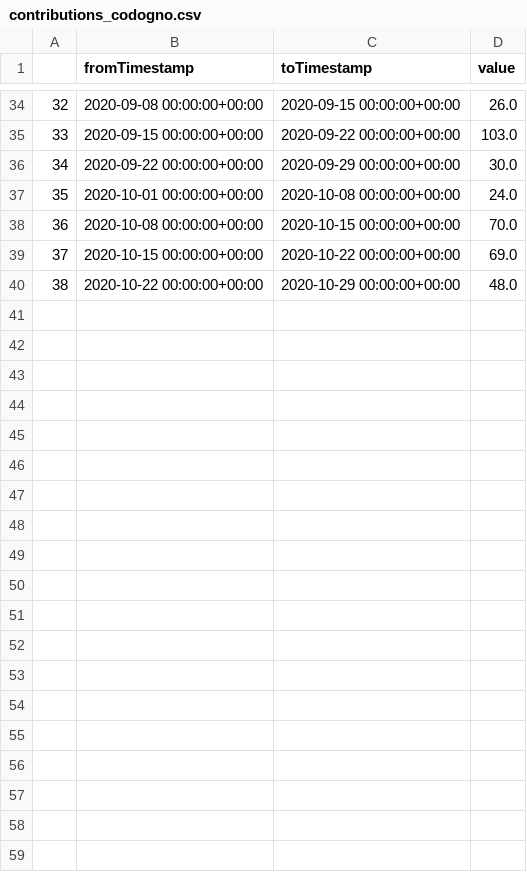
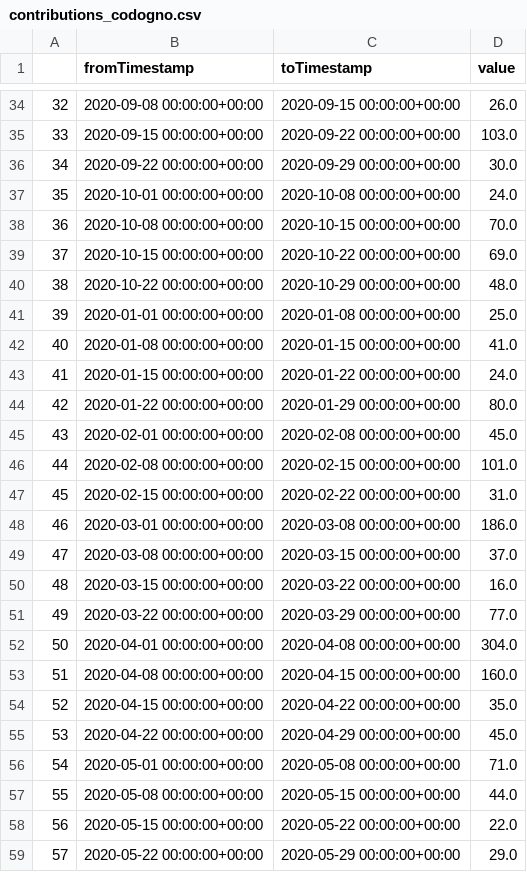
Before and after one commit to napo/osm_covid19_italy, a CSV file: data/contributions_codogno.csv, drawn as a sheet; only a part is shown, gaps mark what is left out; the diff covers the shown part only; the diff names each change by its address in the sheet, - before the commit and + after, or states it on an @@ line.

```diff
--- a/data/contributions_codogno.csv
+++ b/data/contributions_codogno.csv
+row 41: 39 | 2020-01-01 00:00:00+00:00 | 2020-01-08 00:00:00+00:00 | 25.0
+row 42: 40 | 2020-01-08 00:00:00+00:00 | 2020-01-15 00:00:00+00:00 | 41.0
+row 43: 41 | 2020-01-15 00:00:00+00:00 | 2020-01-22 00:00:00+00:00 | 24.0
+row 44: 42 | 2020-01-22 00:00:00+00:00 | 2020-01-29 00:00:00+00:00 | 80.0
+row 45: 43 | 2020-02-01 00:00:00+00:00 | 2020-02-08 00:00:00+00:00 | 45.0
+row 46: 44 | 2020-02-08 00:00:00+00:00 | 2020-02-15 00:00:00+00:00 | 101.0
+row 47: 45 | 2020-02-15 00:00:00+00:00 | 2020-02-22 00:00:00+00:00 | 31.0
+row 48: 46 | 2020-03-01 00:00:00+00:00 | 2020-03-08 00:00:00+00:00 | 186.0
+row 49: 47 | 2020-03-08 00:00:00+00:00 | 2020-03-15 00:00:00+00:00 | 37.0
+row 50: 48 | 2020-03-15 00:00:00+00:00 | 2020-03-22 00:00:00+00:00 | 16.0
+row 51: 49 | 2020-03-22 00:00:00+00:00 | 2020-03-29 00:00:00+00:00 | 77.0
+row 52: 50 | 2020-04-01 00:00:00+00:00 | 2020-04-08 00:00:00+00:00 | 304.0
+row 53: 51 | 2020-04-08 00:00:00+00:00 | 2020-04-15 00:00:00+00:00 | 160.0
+row 54: 52 | 2020-04-15 00:00:00+00:00 | 2020-04-22 00:00:00+00:00 | 35.0
+row 55: 53 | 2020-04-22 00:00:00+00:00 | 2020-04-29 00:00:00+00:00 | 45.0
+row 56: 54 | 2020-05-01 00:00:00+00:00 | 2020-05-08 00:00:00+00:00 | 71.0
+row 57: 55 | 2020-05-08 00:00:00+00:00 | 2020-05-15 00:00:00+00:00 | 44.0
+row 58: 56 | 2020-05-15 00:00:00+00:00 | 2020-05-22 00:00:00+00:00 | 22.0
+row 59: 57 | 2020-05-22 00:00:00+00:00 | 2020-05-29 00:00:00+00:00 | 29.0
```
Also changed, not shown: 24 added rows elsewhere in this file, 1 other file.
